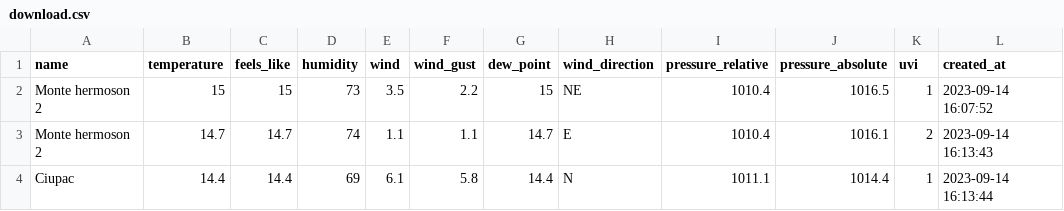
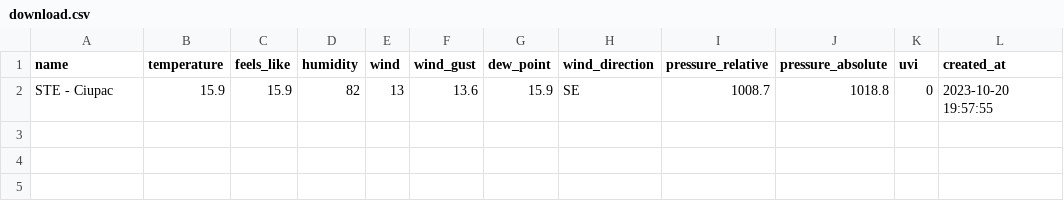
Before and after one commit to ajavieralejandro/ciupac-laravel, a CSV file: public/files/download.csv, drawn as a sheet; removed rows and columns are numbered as before the commit, all else as after; the diff names each change by its address in the sheet, - before the commit and + after, or states it on an @@ line.

```diff
--- a/public/files/download.csv
+++ b/public/files/download.csv
-row 2: Monte hermoson 2 | 15 | 15 | 73 | 3.5 | 2.2 | 15 | NE | 1010.4 | 1016.5 | 1 | 2023-09-14 16:07:52
-row 3: Monte hermoson 2 | 14.7 | 14.7 | 74 | 1.1 | 1.1 | 14.7 | E | 1010.4 | 1016.1 | 2 | 2023-09-14 16:13:43
-row 4: Ciupac | 14.4 | 14.4 | 69 | 6.1 | 5.8 | 14.4 | N | 1011.1 | 1014.4 | 1 | 2023-09-14 16:13:44
+row 2: STE - Ciupac | 15.9 | 15.9 | 82 | 13 | 13.6 | 15.9 | SE | 1008.7 | 1018.8 | 0 | 2023-10-20 19:57:55
```
Also changed, not shown: 3 other files.
